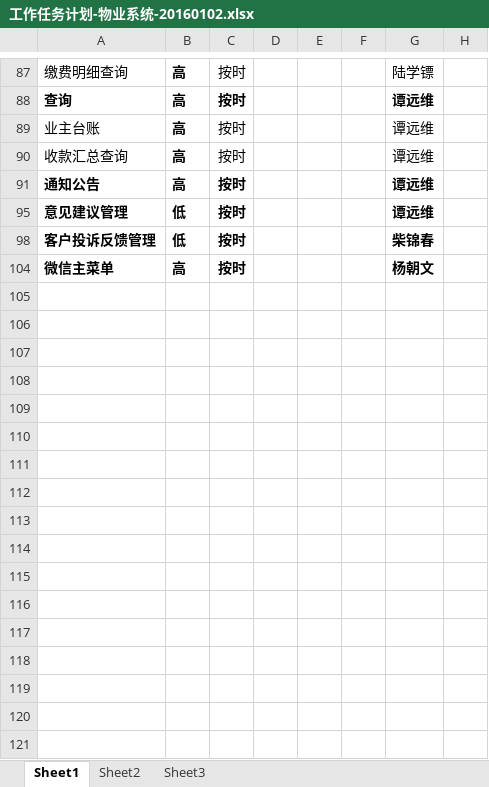
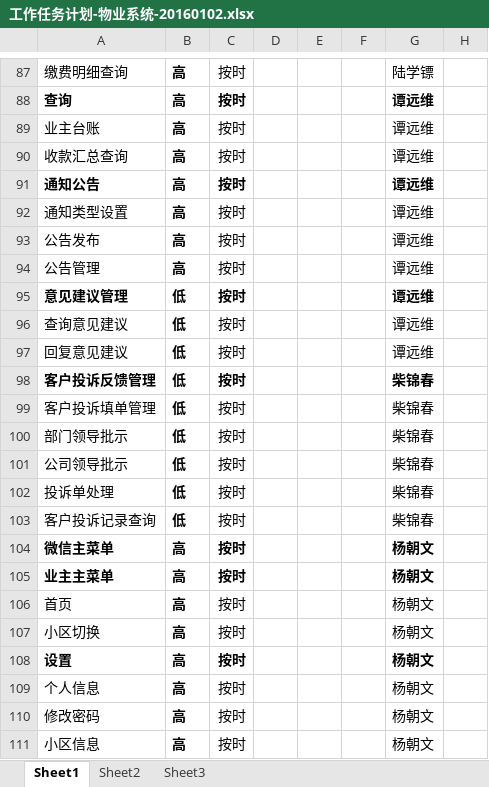
Before and after one commit to Luxb89/WuYe, an Excel workbook: file/工作任务计划-物业系统-20160102.xlsx, sheet Sheet1, drawn as a sheet; only a part is shown, gaps mark what is left out; values as stored, in another font and other column widths than the file's, no borders; the diff covers the shown part only; the diff names each change by its address in the sheet, - before the commit and + after, or states it on an @@ line.

Commit message:
update

```diff
--- a/file/工作任务计划-物业系统-20160102.xlsx (sheet Sheet1)
+++ b/file/工作任务计划-物业系统-20160102.xlsx (sheet Sheet1)
@@ row 92 unhidden: 通知类型设置 | 高 | 按时 |  |  |  | 谭远维 @@
@@ row 93 unhidden: 公告发布 | 高 | 按时 |  |  |  | 谭远维 @@
@@ row 94 unhidden: 公告管理 | 高 | 按时 |  |  |  | 谭远维 @@
@@ row 96 unhidden: 查询意见建议 | 低 | 按时 |  |  |  | 谭远维 @@
@@ row 97 unhidden: 回复意见建议 | 低 | 按时 |  |  |  | 谭远维 @@
@@ row 99 unhidden: 客户投诉填单管理 | 低 | 按时 |  |  |  | 柴锦春 @@
@@ row 100 unhidden: 部门领导批示 | 低 | 按时 |  |  |  | 柴锦春 @@
@@ row 101 unhidden: 公司领导批示 | 低 | 按时 |  |  |  | 柴锦春 @@
@@ row 102 unhidden: 投诉单处理 | 低 | 按时 |  |  |  | 柴锦春 @@
@@ row 103 unhidden: 客户投诉记录查询 | 低 | 按时 |  |  |  | 柴锦春 @@
@@ row 105 unhidden: 业主主菜单 | 高 | 按时 |  |  |  | 杨朝文 @@
@@ row 106 unhidden: 首页 | 高 | 按时 |  |  |  | 杨朝文 @@
@@ row 107 unhidden: 小区切换 | 高 | 按时 |  |  |  | 杨朝文 @@
@@ row 108 unhidden: 设置 | 高 | 按时 |  |  |  | 杨朝文 @@
@@ row 109 unhidden: 个人信息 | 高 | 按时 |  |  |  | 杨朝文 @@
@@ row 110 unhidden: 修改密码 | 高 | 按时 |  |  |  | 杨朝文 @@
@@ row 111 unhidden: 小区信息 | 高 | 按时 |  |  |  | 杨朝文 @@
```
Also changed, not shown: 10 added rows and 49 hidden or unhidden rows elsewhere in this sheet.
